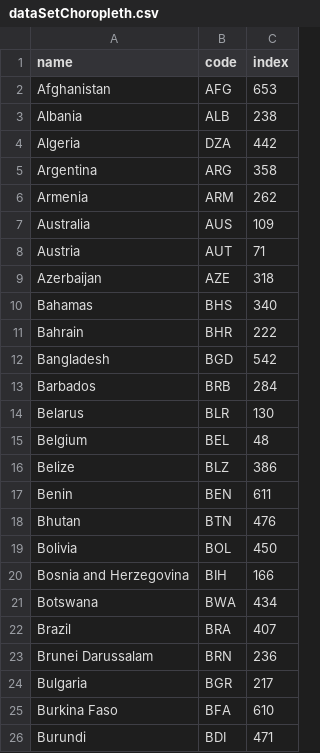
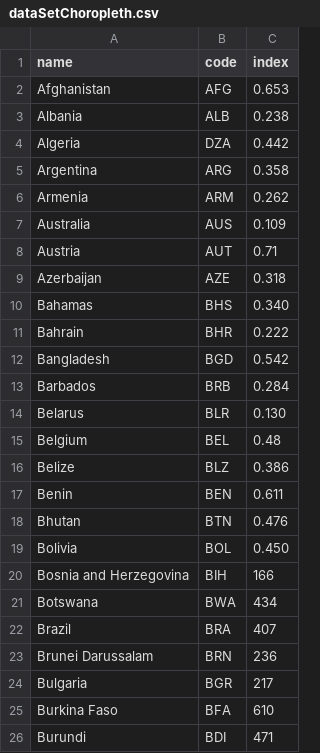
Before and after one commit to paulaleite/knowledge-visualization, a CSV file: Choropleth/dataSetChoropleth.csv, drawn as a sheet; only a part is shown.

Commit message:
Correcting data

```diff
--- a/Choropleth/dataSetChoropleth.csv
+++ b/Choropleth/dataSetChoropleth.csv
@@ -1,20 +1,20 @@
 name,code,index
-Afghanistan,AFG,653
-Albania,ALB,238
-Algeria,DZA,442
-Argentina,ARG,358
-Armenia,ARM,262
-Australia,AUS,109
-Austria,AUT,71
-Azerbaijan,AZE,318
-Bahamas,BHS,340
-Bahrain,BHR,222
-Bangladesh,BGD,542
-Barbados,BRB,284
-Belarus,BLR,130
-Belgium,BEL,48
-Belize,BLZ,386
-Benin,BEN,611
-Bhutan,BTN,476
-Bolivia,BOL,450
+Afghanistan,AFG,0.653
+Albania,ALB,0.238
+Algeria,DZA,0.442
+Argentina,ARG,0.358
+Armenia,ARM,0.262
+Australia,AUS,0.109
+Austria,AUT,0.71
+Azerbaijan,AZE,0.318
+Bahamas,BHS,0.340
+Bahrain,BHR,0.222
+Bangladesh,BGD,0.542
+Barbados,BRB,0.284
+Belarus,BLR,0.130
+Belgium,BEL,0.48
+Belize,BLZ,0.386
+Benin,BEN,0.611
+Bhutan,BTN,0.476
+Bolivia,BOL,0.450
 Bosnia and Herzegovina,BIH,166
```
Also changed, not shown: 2 other files.
